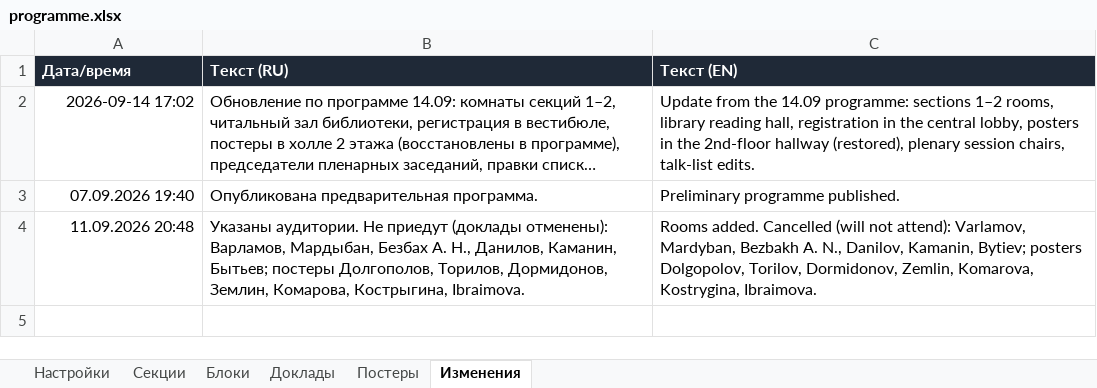
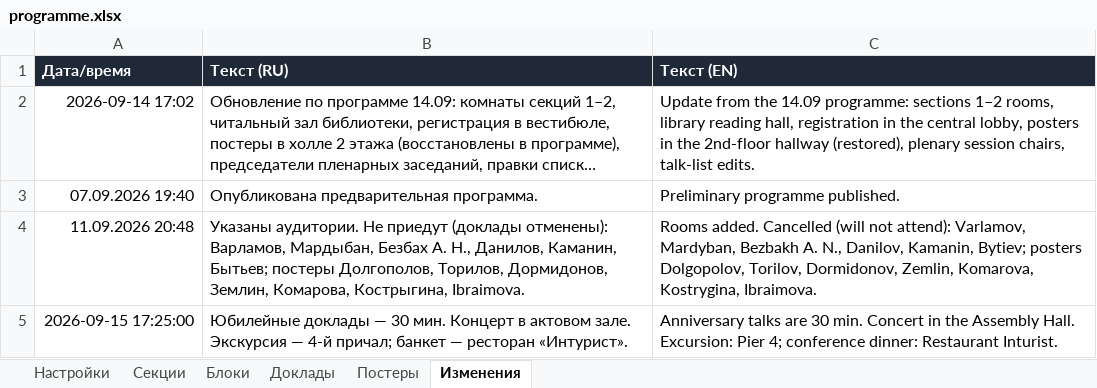
Before and after one commit to shadowcaramel/Conference-schedule, an Excel workbook: data/programme.xlsx, sheet Изменения, drawn as a sheet; long unchanged cells end in …; values as stored, in another font and other column widths than the file's, no borders; the diff names each change by its address in the sheet, - before the commit and + after, or states it on an @@ line.

```diff
--- a/data/programme.xlsx (sheet Изменения)
+++ b/data/programme.xlsx (sheet Изменения)
+row 5: 2026-09-15 17:25:00 | Юбилейные доклады — 30 мин. Концерт в актовом зале. Экскурсия — 4-й причал; банкет — ресторан «Интурист». | Anniversary talks are 30 min. Concert in the Assembly Hall. Excursion: Pier 4; conference dinner: Restaurant Inturist.
```
Also changed, not shown: sheet Блоки, sheet Доклады, 12 other files.
